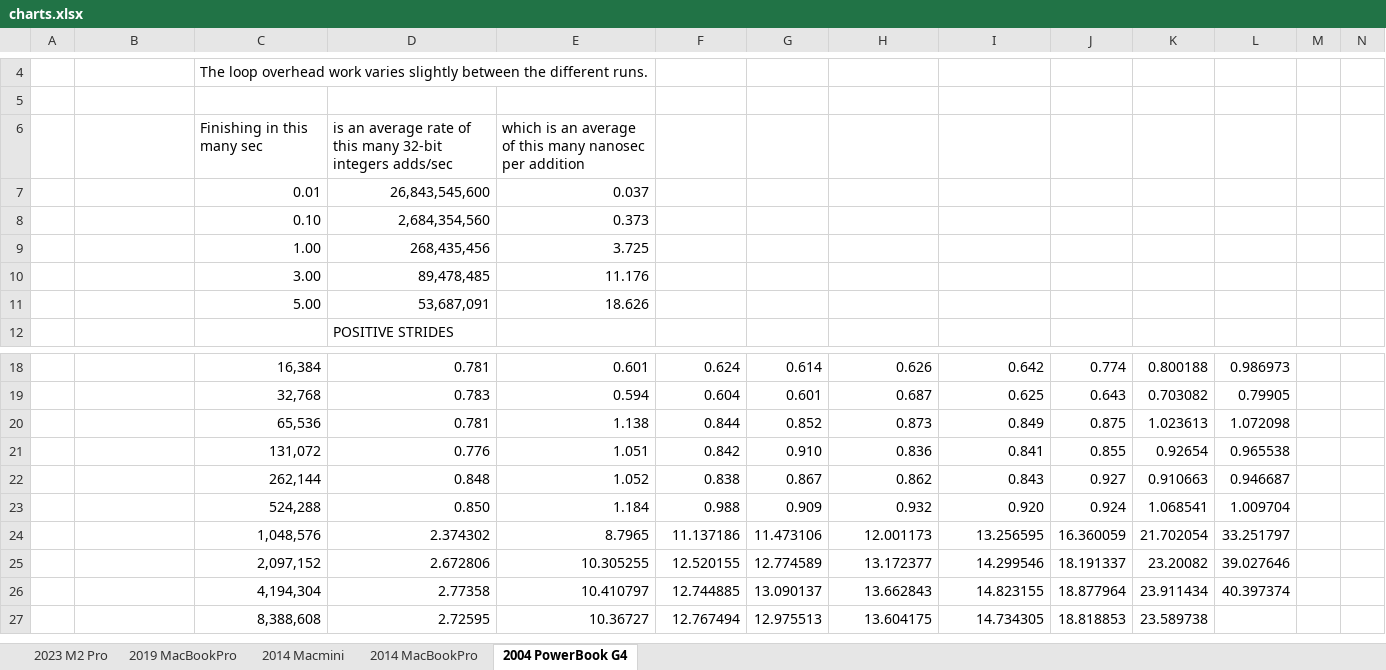
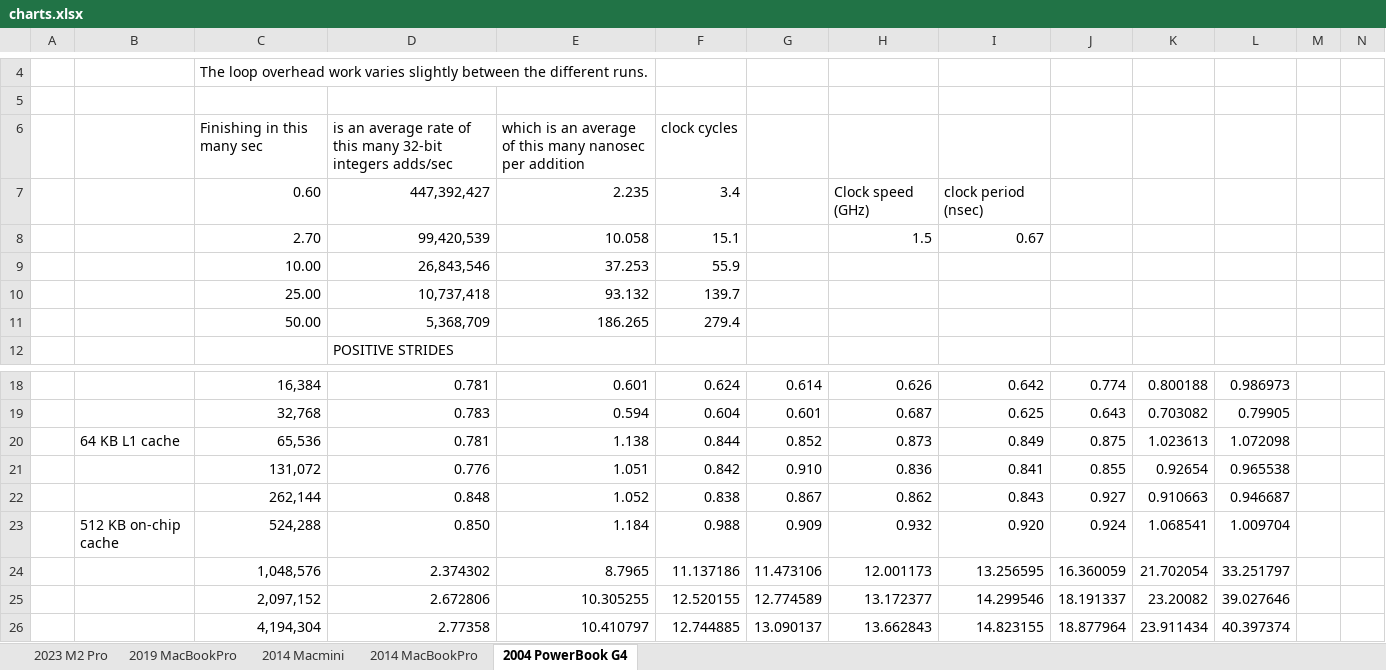
Before and after one commit to jafingerhut/jafingerhut.github.com, an Excel workbook: memaccess/charts.xlsx, sheet 2004 PowerBook G4, drawn as a sheet; only a part is shown, gaps mark what is left out; the shorter side is filled out with more unchanged rows; values as stored, in another font and other column widths than the file's, no borders; charts and pictures not drawn; removed rows and columns are numbered as before the commit, all else as after; rows hold the shown columns only; the diff names each change by its address in the sheet, - before the commit and + after, or states it on an @@ line.

```diff
--- a/memaccess/charts.xlsx (sheet 2004 PowerBook G4)
+++ b/memaccess/charts.xlsx (sheet 2004 PowerBook G4)
-F6: (empty)
+F6: clock cycles
-row 7:  |  | 0.01 | 26,843,545,600 | 0.037
-row 8:  |  | 0.10 | 2,684,354,560 | 0.373
-row 9:  |  | 1.00 | 268,435,456 | 3.725
-row 10:  |  | 3.00 | 89,478,485 | 11.176
-row 11:  |  | 5.00 | 53,687,091 | 18.626
+row 7:  |  | 0.60 | 447,392,427 | 2.235 | 3.4 |  | Clock speed (GHz) | clock period (nsec)
+row 8:  |  | 2.70 | 99,420,539 | 10.058 | 15.1 |  | 1.5 | 0.67
+row 9:  |  | 10.00 | 26,843,546 | 37.253 | 55.9
+row 10:  |  | 25.00 | 10,737,418 | 93.132 | 139.7
+row 11:  |  | 50.00 | 5,368,709 | 186.265 | 279.4
-B20: (empty)
+B20: 64 KB L1 cache
-B23: (empty)
+B23: 512 KB on-chip cache
```
Also changed, not shown: sheet 2014 MacBookPro, sheet 2014 Macmini, formulas that keep their value, charts or pictures.
